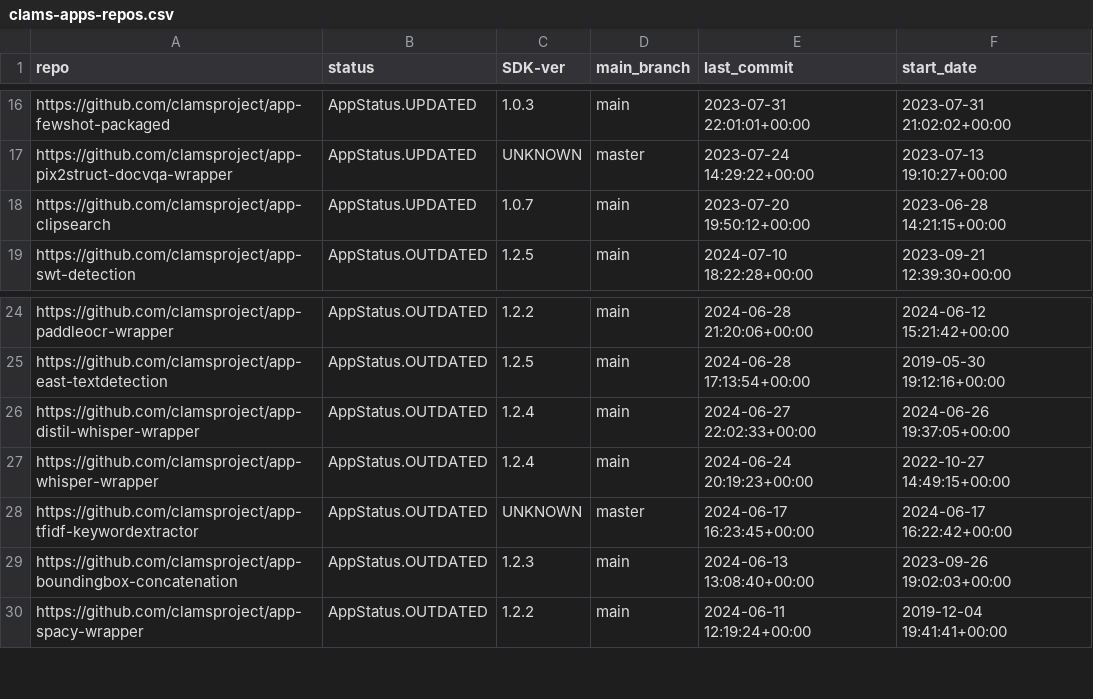
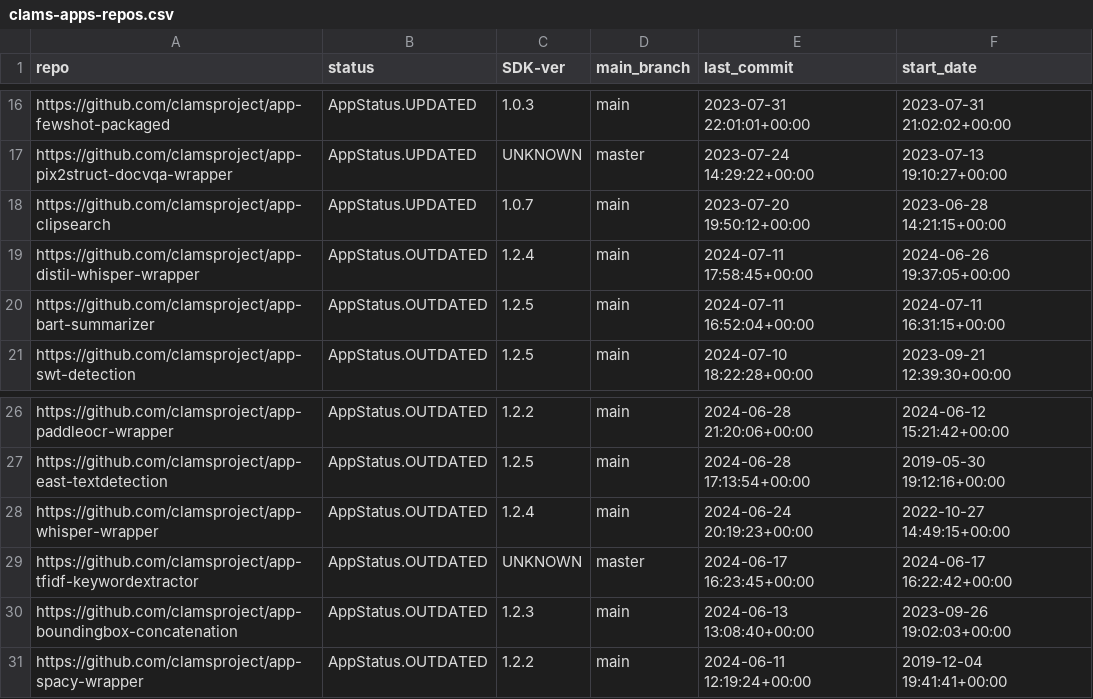
Before and after one commit to keighrim/ghactions-tester, a CSV file: clams-apps-repos.csv, drawn as a sheet; only a part is shown, gaps mark what is left out.

Commit message:
updating app development dashboard file

```diff
--- a/clams-apps-repos.csv
+++ b/clams-apps-repos.csv
@@ -18,2 +18,4 @@ https://github.com/clamsproject/app-pix2struct-docvqa-wrapper,AppStatus.UPDATED,
 https://github.com/clamsproject/app-clipsearch,AppStatus.UPDATED,1.0.7,main,2023-07-20 19:50:12+00:00,2023-06-28 14:21:15+00:00
+https://github.com/clamsproject/app-distil-whisper-wrapper,AppStatus.OUTDATED,1.2.4,main,2024-07-11 17:58:45+00:00,2024-06-26 19:37:05+00:00
+https://github.com/clamsproject/app-bart-summarizer,AppStatus.OUTDATED,1.2.5,main,2024-07-11 16:52:04+00:00,2024-07-11 16:31:15+00:00
 https://github.com/clamsproject/app-swt-detection,AppStatus.OUTDATED,1.2.5,main,2024-07-10 18:22:28+00:00,2023-09-21 12:39:30+00:00
@@ -25,3 +27,2 @@ https://github.com/clamsproject/app-paddleocr-wrapper,AppStatus.OUTDATED,1.2.2,m
 https://github.com/clamsproject/app-east-textdetection,AppStatus.OUTDATED,1.2.5,main,2024-06-28 17:13:54+00:00,2019-05-30 19:12:16+00:00
-https://github.com/clamsproject/app-distil-whisper-wrapper,AppStatus.OUTDATED,1.2.4,main,2024-06-27 22:02:33+00:00,2024-06-26 19:37:05+00:00
 https://github.com/clamsproject/app-whisper-wrapper,AppStatus.OUTDATED,1.2.4,main,2024-06-24 20:19:23+00:00,2022-10-27 14:49:15+00:00
```
